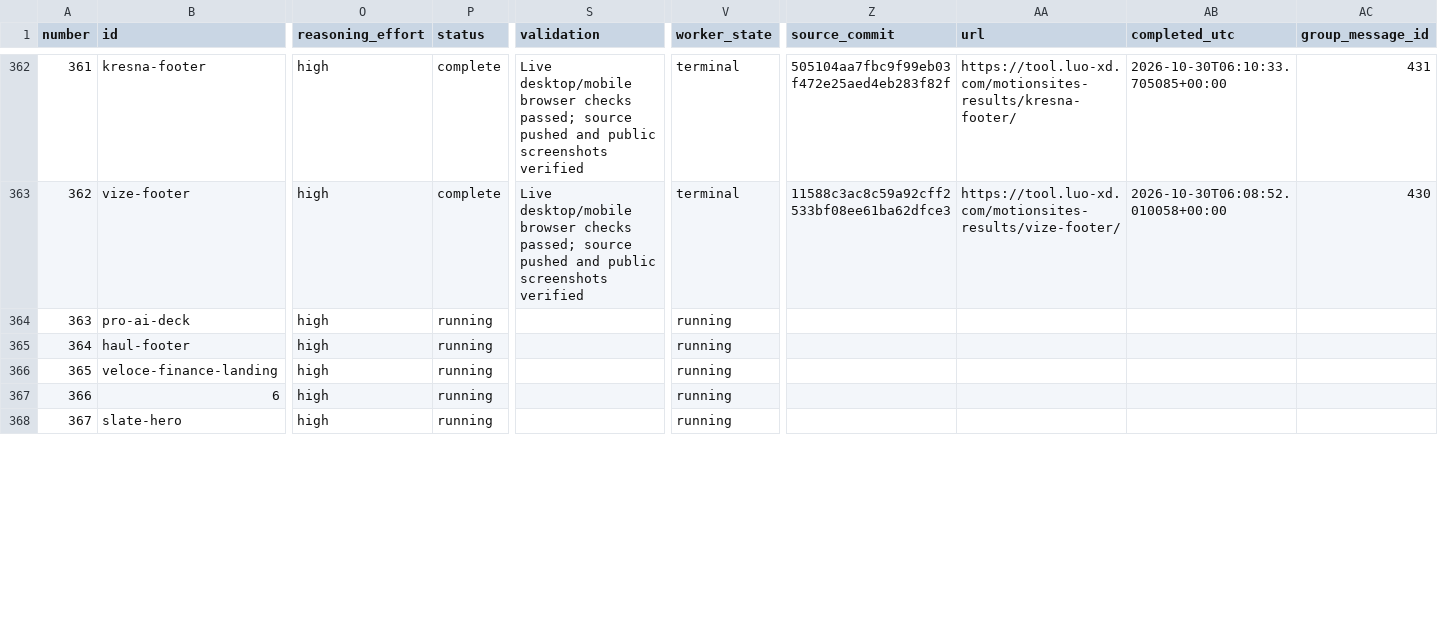
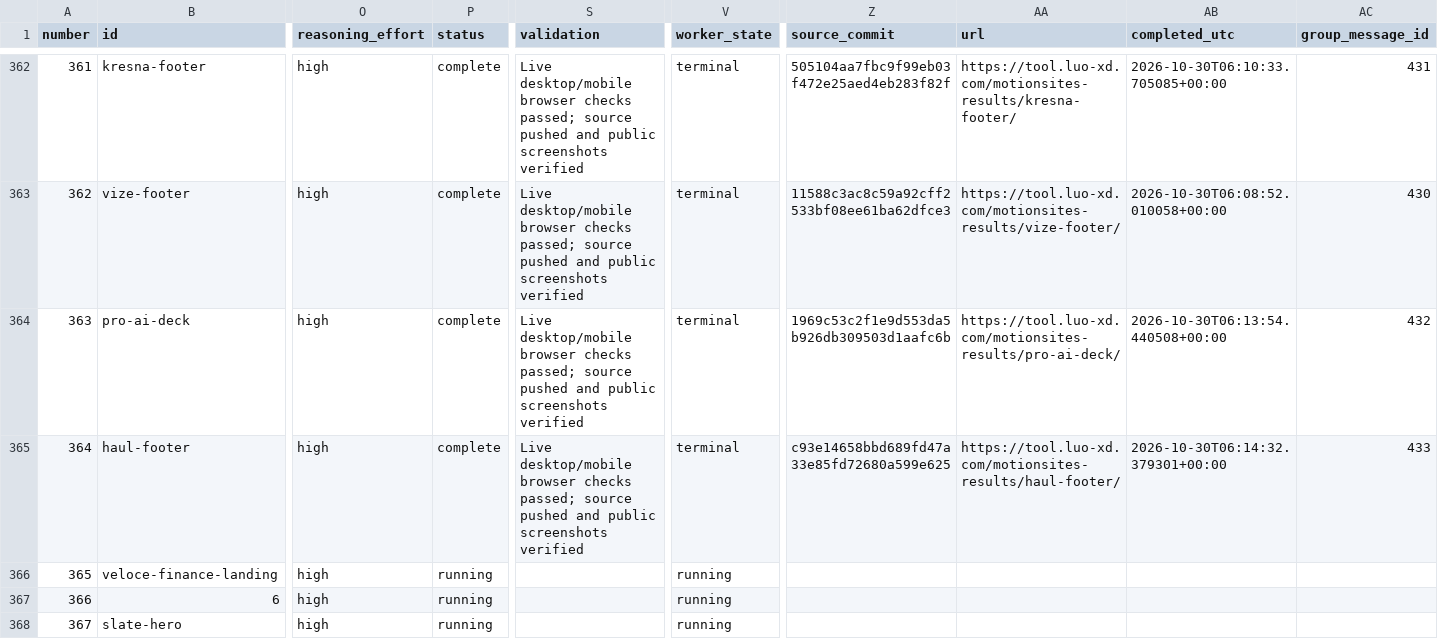
Before and after one commit to radish40/MotionSites, a CSV file: docs/gpt-6.1-sol-high/inventory.csv, drawn as a sheet; only a part is shown, gaps mark what is left out; the diff covers the shown part only; the diff names each change by its address in the sheet, - before the commit and + after, or states it on an @@ line.

```diff
--- a/docs/gpt-6.1-sol-high/inventory.csv
+++ b/docs/gpt-6.1-sol-high/inventory.csv
-P364:P365 (status): running
+P364:P365 (status): complete
-S364:S365 (validation): (empty)
+S364:S365 (validation): Live desktop/mobile browser checks passed; source pushed and public screenshots verified
-V364:V365 (worker_state): running
+V364:V365 (worker_state): terminal
-Z364 (source_commit): (empty)
+Z364 (source_commit): 1969c53c2f1e9d553da5b926db309503d1aafc6b
-AA364 (url): (empty)
+AA364 (url): https://tool.luo-xd.com/motionsites-results/pro-ai-deck/
-AB364 (completed_utc): (empty)
+AB364 (completed_utc): 2026-10-30T06:13:54.440508+00:00
-AC364 (group_message_id): (empty)
+AC364 (group_message_id): 432
-Z365 (source_commit): (empty)
+Z365 (source_commit): c93e14658bbd689fd47a33e85fd72680a599e625
-AA365 (url): (empty)
+AA365 (url): https://tool.luo-xd.com/motionsites-results/haul-footer/
-AB365 (completed_utc): (empty)
+AB365 (completed_utc): 2026-10-30T06:14:32.379301+00:00
-AC365 (group_message_id): (empty)
+AC365 (group_message_id): 433
```
Also changed, not shown: 12 edited cells elsewhere in this file, 7 other files.
